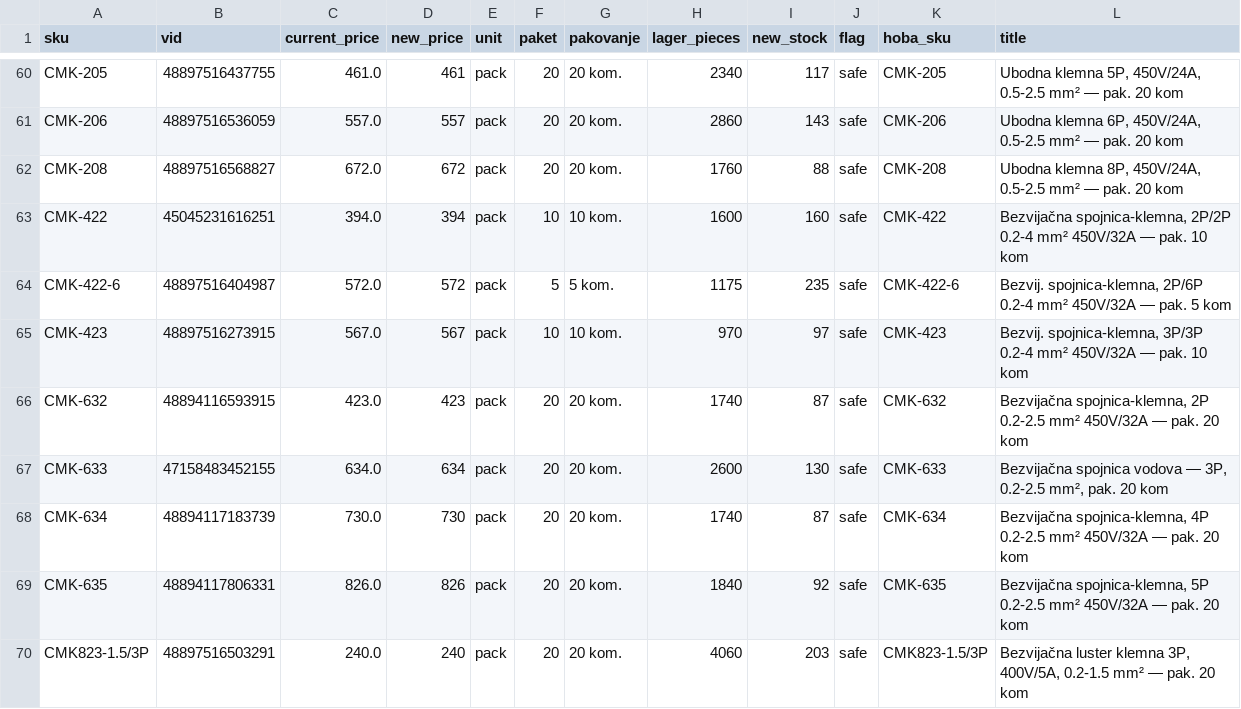
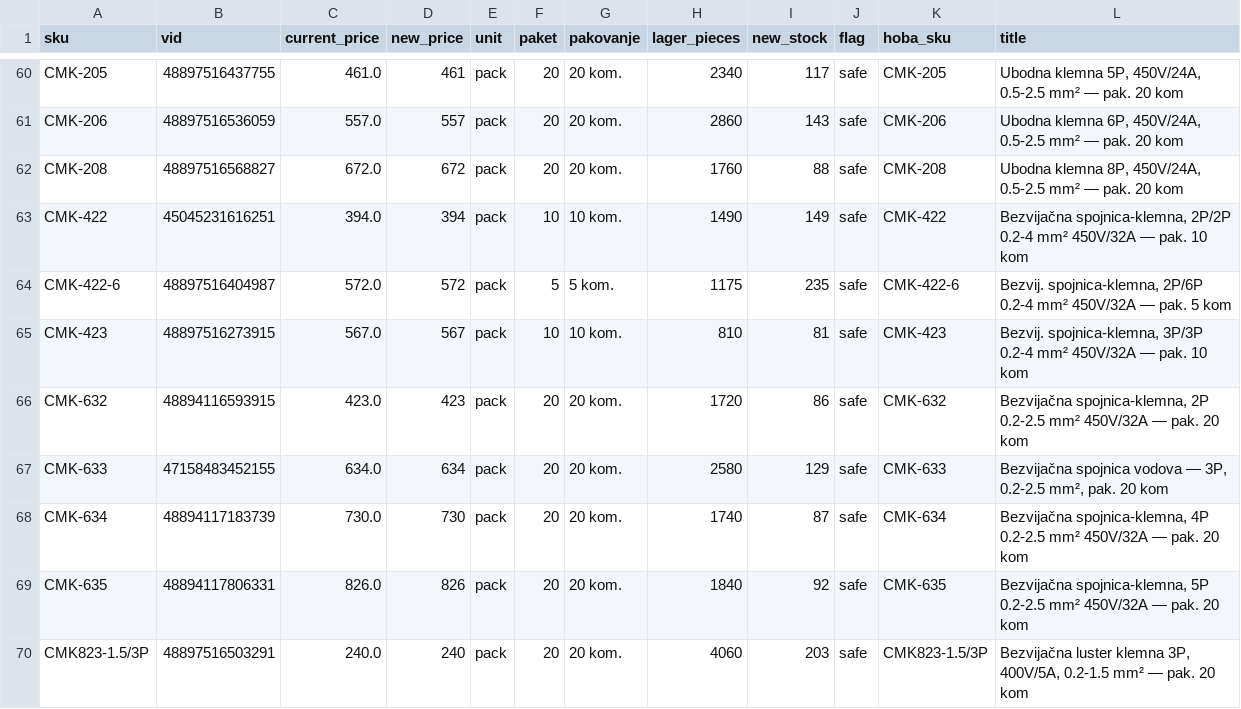
Before and after one commit to 81sajo-sketch/hoba-elementa-mirror, a CSV file: baterije-pregled.csv, drawn as a sheet; only a part is shown, gaps mark what is left out; the diff covers the shown part only.

```diff
--- a/baterije-pregled.csv
+++ b/baterije-pregled.csv
@@ -62,7 +62,7 @@ CMK-206,48897516536059,557.0,557,pack,20,20 kom.,2860,143,safe,CMK-206,"Ubodna k
 CMK-208,48897516568827,672.0,672,pack,20,20 kom.,1760,88,safe,CMK-208,"Ubodna klemna 8P, 450V/24A, 0.5-2.5 mm² — pak. 20 kom"
-CMK-422,45045231616251,394.0,394,pack,10,10 kom.,1600,160,safe,CMK-422,"Bezvijačna spojnica-klemna, 2P/2P 0.2-4 mm² 450V/32A — pak. 10 kom"
+CMK-422,45045231616251,394.0,394,pack,10,10 kom.,1490,149,safe,CMK-422,"Bezvijačna spojnica-klemna, 2P/2P 0.2-4 mm² 450V/32A — pak. 10 kom"
 CMK-422-6,48897516404987,572.0,572,pack,5,5 kom.,1175,235,safe,CMK-422-6,"Bezvij. spojnica-klemna, 2P/6P 0.2-4 mm² 450V/32A — pak. 5 kom"
-CMK-423,48897516273915,567.0,567,pack,10,10 kom.,970,97,safe,CMK-423,"Bezvij. spojnica-klemna, 3P/3P 0.2-4 mm² 450V/32A — pak. 10 kom"
-CMK-632,48894116593915,423.0,423,pack,20,20 kom.,1740,87,safe,CMK-632,"Bezvijačna spojnica-klemna, 2P 0.2-2.5 mm² 450V/32A — pak. 20 kom"
-CMK-633,47158483452155,634.0,634,pack,20,20 kom.,2600,130,safe,CMK-633,"Bezvijačna spojnica vodova — 3P, 0.2-2.5 mm², pak. 20 kom"
+CMK-423,48897516273915,567.0,567,pack,10,10 kom.,810,81,safe,CMK-423,"Bezvij. spojnica-klemna, 3P/3P 0.2-4 mm² 450V/32A — pak. 10 kom"
+CMK-632,48894116593915,423.0,423,pack,20,20 kom.,1720,86,safe,CMK-632,"Bezvijačna spojnica-klemna, 2P 0.2-2.5 mm² 450V/32A — pak. 20 kom"
+CMK-633,47158483452155,634.0,634,pack,20,20 kom.,2580,129,safe,CMK-633,"Bezvijačna spojnica vodova — 3P, 0.2-2.5 mm², pak. 20 kom"
 CMK-634,48894117183739,730.0,730,pack,20,20 kom.,1740,87,safe,CMK-634,"Bezvijačna spojnica-klemna, 4P 0.2-2.5 mm² 450V/32A — pak. 20 kom"
```
Also changed, not shown: 1 added row, 1 removed row and 60 edited cells elsewhere in this file, 2 other files.
